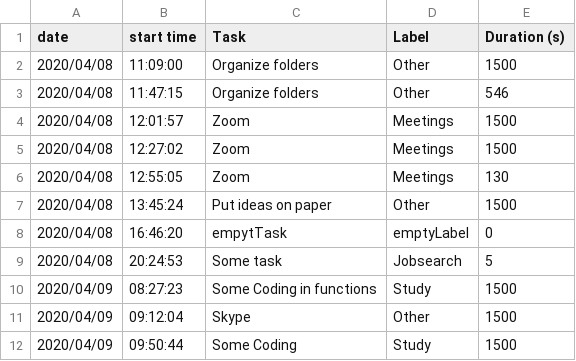
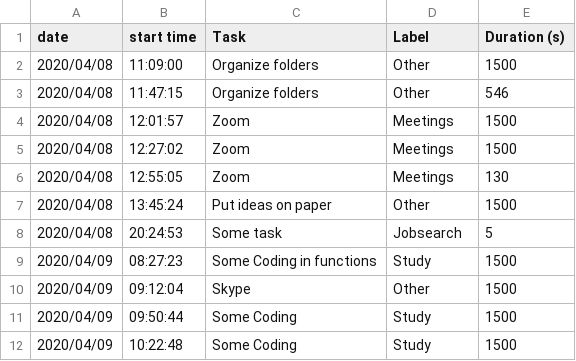
Before and after one commit to tlmohren/Task_timer, a CSV file: log_files/taskLog_2020_04_06.csv, drawn as a sheet; only a part is shown; the shorter side is filled out with more unchanged rows; removed rows and columns are numbered as before the commit, all else as after; the diff covers the shown part only; the diff names each change by its address in the sheet, - before the commit and + after, or states it on an @@ line.

```diff
--- a/log_files/taskLog_2020_04_06.csv
+++ b/log_files/taskLog_2020_04_06.csv
-row 8: 2020/04/08 | 16:46:20 | empytTask | emptyLabel | 0
```
Also changed, not shown: 24 added rows and 4 removed rows elsewhere in this file, 16 other files.
